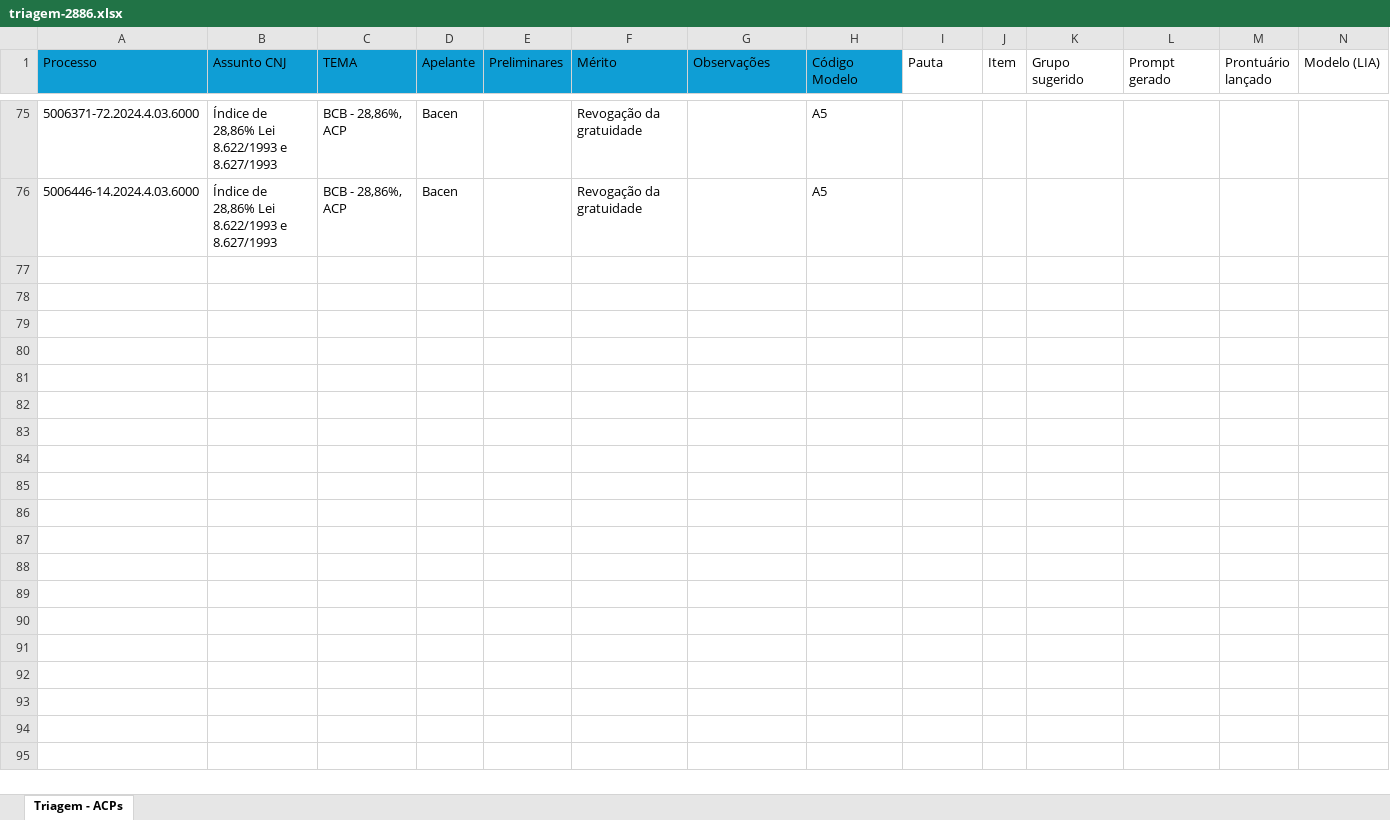
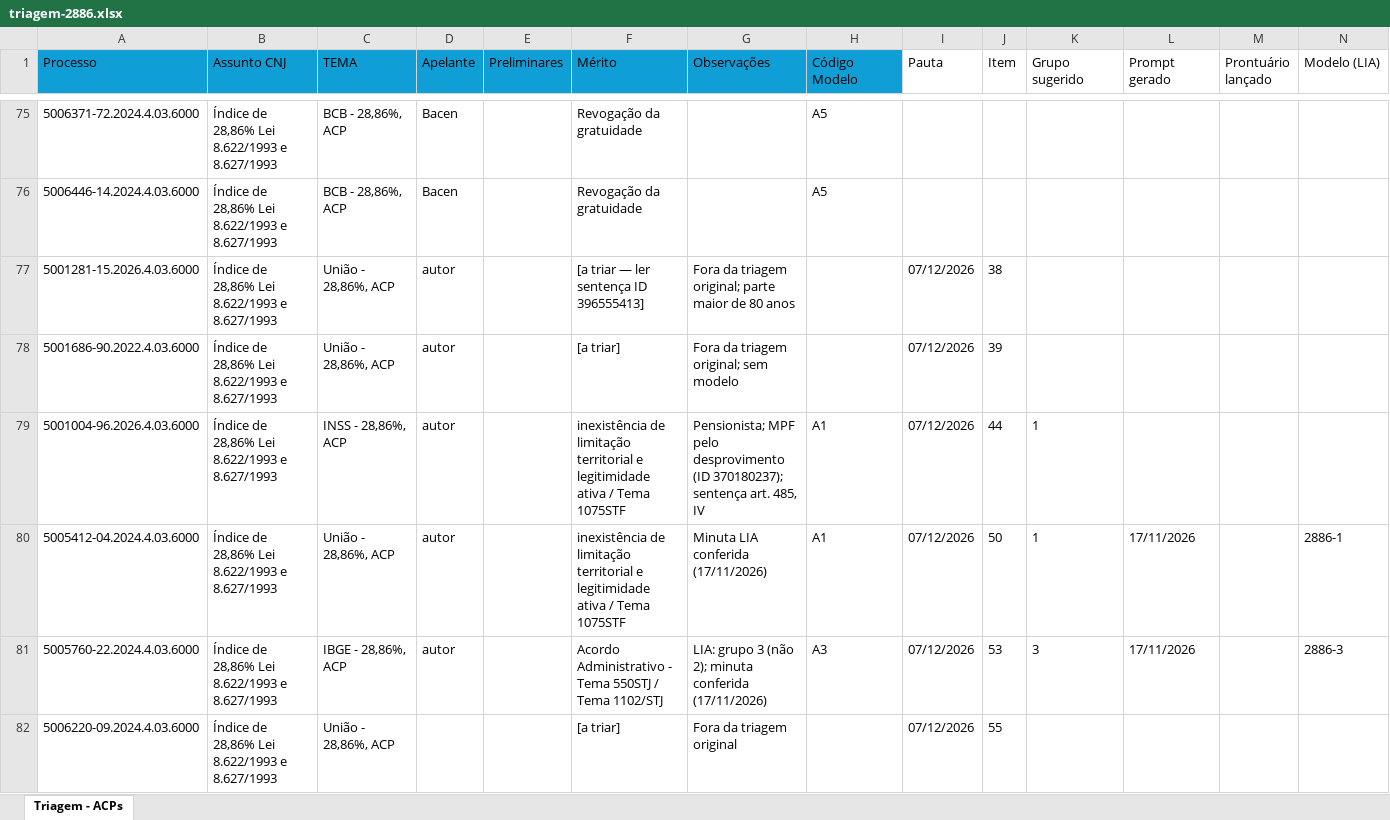
Before and after one commit to trf3bdutra/procs-muta, an Excel workbook: acervo/controles/triagem-2886.xlsx, sheet Triagem - ACPs, drawn as a sheet; only a part is shown, gaps mark what is left out; values as stored, in another font and other column widths than the file's, no borders; rows hold the shown columns only; the diff covers the shown part only; the diff names each change by its address in the sheet, - before the commit and + after, or states it on an @@ line.

```diff
--- a/acervo/controles/triagem-2886.xlsx (sheet Triagem - ACPs)
+++ b/acervo/controles/triagem-2886.xlsx (sheet Triagem - ACPs)
+row 77: 5001281-15.2026.4.03.6000 | Índice de 28,86% Lei 8.622/1993 e 8.627/1993 | União - 28,86%, ACP | autor |  | [a triar — ler sentença ID 396555413] | Fora da triagem original; parte maior de 80 anos |  | 07/12/2026 | 38
+row 78: 5001686-90.2022.4.03.6000 | Índice de 28,86% Lei 8.622/1993 e 8.627/1993 | União - 28,86%, ACP | autor |  | [a triar] | Fora da triagem original; sem modelo |  | 07/12/2026 | 39
+row 79: 5001004-96.2026.4.03.6000 | Índice de 28,86% Lei 8.622/1993 e 8.627/1993 | INSS - 28,86%, ACP | autor |  | inexistência de limitação territorial e legitimidade ativa / Tema 1075STF | Pensionista; MPF pelo desprovimento (ID 370180237); sentença art. 485, IV | A1 | 07/12/2026 | 44 | 1
+row 80: 5005412-04.2024.4.03.6000 | Índice de 28,86% Lei 8.622/1993 e 8.627/1993 | União - 28,86%, ACP | autor |  | inexistência de limitação territorial e legitimidade ativa / Tema 1075STF | Minuta LIA conferida (17/11/2026) | A1 | 07/12/2026 | 50 | 1 | 17/11/2026 |  | 2886-1
+row 81: 5005760-22.2024.4.03.6000 | Índice de 28,86% Lei 8.622/1993 e 8.627/1993 | IBGE - 28,86%, ACP | autor |  | Acordo Administrativo - Tema 550STJ / Tema 1102/STJ | LIA: grupo 3 (não 2); minuta conferida (17/11/2026) | A3 | 07/12/2026 | 53 | 3 | 17/11/2026 |  | 2886-3
+row 82: 5006220-09.2024.4.03.6000 | Índice de 28,86% Lei 8.622/1993 e 8.627/1993 | União - 28,86%, ACP |  |  | [a triar] | Fora da triagem original |  | 07/12/2026 | 55
```
Also changed, not shown: 16 added rows elsewhere in this sheet, 1 other file.
